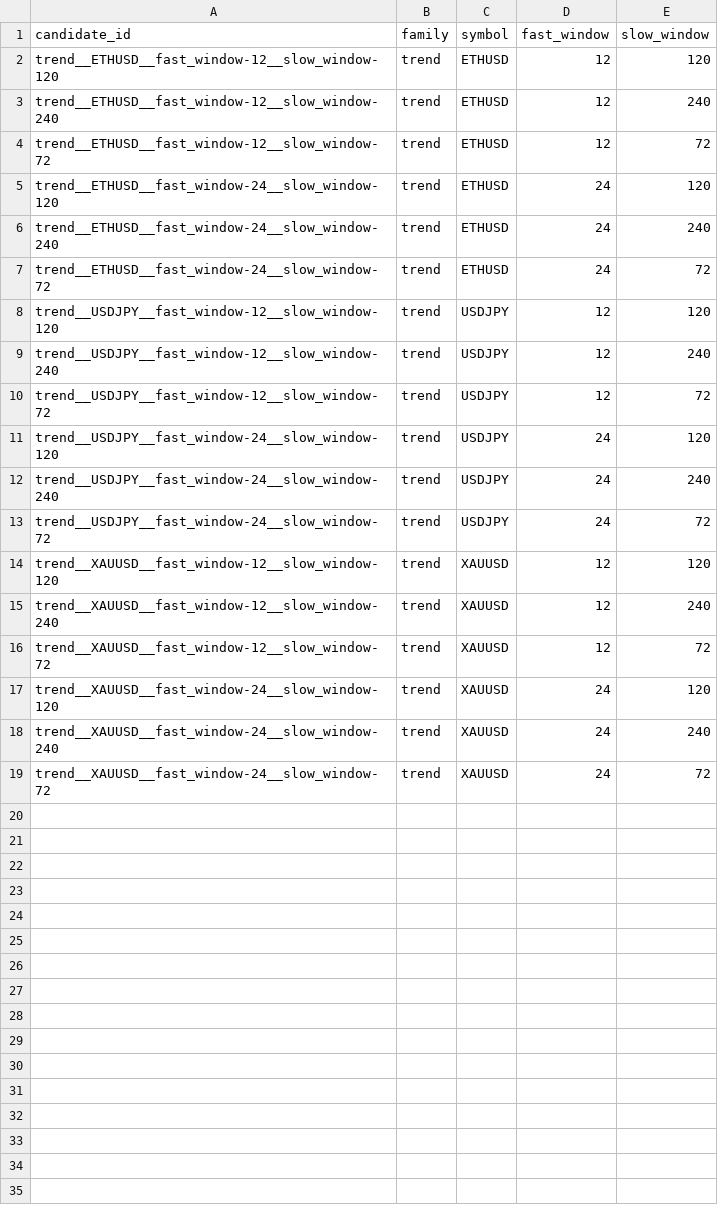
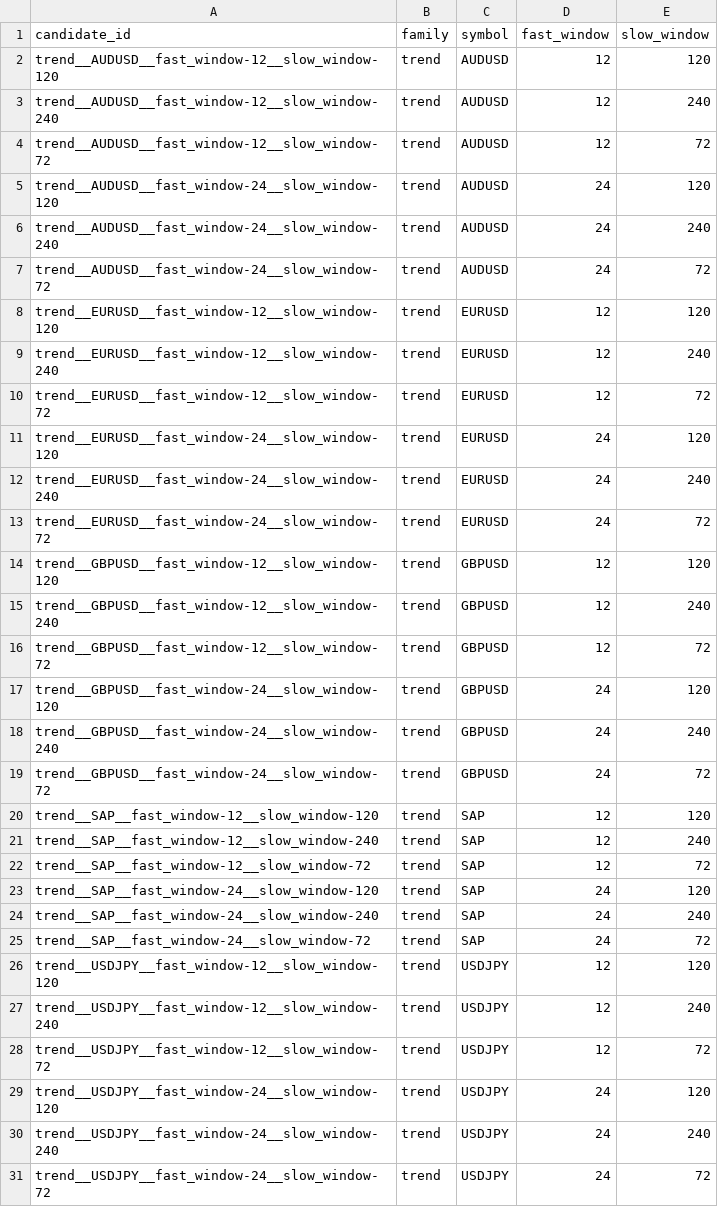
Before and after one commit to Milanpeter-77/Systematic-Trading-Pipeline, a CSV file: results/candidates/trend.csv, drawn as a sheet; only a part is shown; the shorter side is filled out with more unchanged rows; the diff covers the shown part only.

```diff
--- a/results/candidates/trend.csv
+++ b/results/candidates/trend.csv
@@ -1,8 +1,26 @@
 candidate_id,family,symbol,fast_window,slow_window
-trend__ETHUSD__fast_window-12__slow_window-120,trend,ETHUSD,12,120
-trend__ETHUSD__fast_window-12__slow_window-240,trend,ETHUSD,12,240
-trend__ETHUSD__fast_window-12__slow_window-72,trend,ETHUSD,12,72
-trend__ETHUSD__fast_window-24__slow_window-120,trend,ETHUSD,24,120
-trend__ETHUSD__fast_window-24__slow_window-240,trend,ETHUSD,24,240
-trend__ETHUSD__fast_window-24__slow_window-72,trend,ETHUSD,24,72
+trend__AUDUSD__fast_window-12__slow_window-120,trend,AUDUSD,12,120
+trend__AUDUSD__fast_window-12__slow_window-240,trend,AUDUSD,12,240
+trend__AUDUSD__fast_window-12__slow_window-72,trend,AUDUSD,12,72
+trend__AUDUSD__fast_window-24__slow_window-120,trend,AUDUSD,24,120
+trend__AUDUSD__fast_window-24__slow_window-240,trend,AUDUSD,24,240
+trend__AUDUSD__fast_window-24__slow_window-72,trend,AUDUSD,24,72
+trend__EURUSD__fast_window-12__slow_window-120,trend,EURUSD,12,120
+trend__EURUSD__fast_window-12__slow_window-240,trend,EURUSD,12,240
+trend__EURUSD__fast_window-12__slow_window-72,trend,EURUSD,12,72
+trend__EURUSD__fast_window-24__slow_window-120,trend,EURUSD,24,120
+trend__EURUSD__fast_window-24__slow_window-240,trend,EURUSD,24,240
+trend__EURUSD__fast_window-24__slow_window-72,trend,EURUSD,24,72
+trend__GBPUSD__fast_window-12__slow_window-120,trend,GBPUSD,12,120
+trend__GBPUSD__fast_window-12__slow_window-240,trend,GBPUSD,12,240
+trend__GBPUSD__fast_window-12__slow_window-72,trend,GBPUSD,12,72
+trend__GBPUSD__fast_window-24__slow_window-120,trend,GBPUSD,24,120
+trend__GBPUSD__fast_window-24__slow_window-240,trend,GBPUSD,24,240
+trend__GBPUSD__fast_window-24__slow_window-72,trend,GBPUSD,24,72
+trend__SAP__fast_window-12__slow_window-120,trend,SAP,12,120
+trend__SAP__fast_window-12__slow_window-240,trend,SAP,12,240
+trend__SAP__fast_window-12__slow_window-72,trend,SAP,12,72
+trend__SAP__fast_window-24__slow_window-120,trend,SAP,24,120
+trend__SAP__fast_window-24__slow_window-240,trend,SAP,24,240
+trend__SAP__fast_window-24__slow_window-72,trend,SAP,24,72
 trend__USDJPY__fast_window-12__slow_window-120,trend,USDJPY,12,120
```
Also changed, not shown: 12 added rows elsewhere in this file, results/candidates/mean_reversion.csv, results/data_quality/summary.csv, 48 other files.
